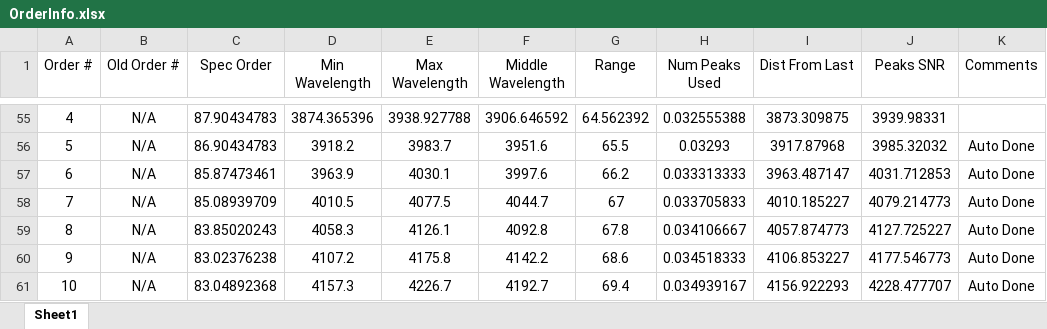
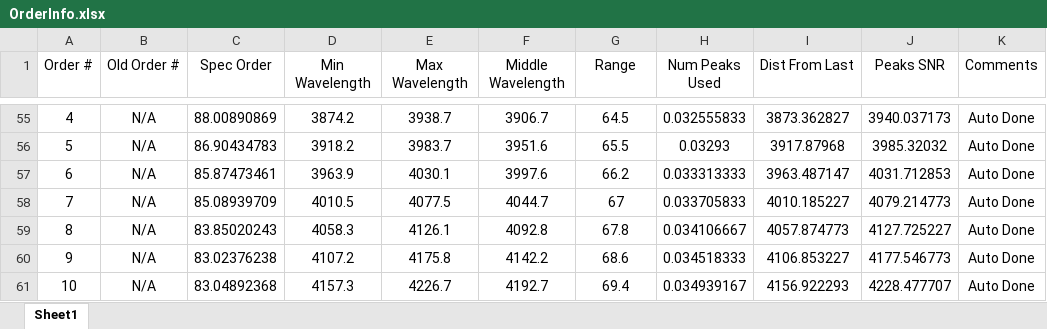
Before and after one commit to dkrolikowski/coudereduction, an Excel workbook: OrderInfo.xlsx, sheet Sheet1, drawn as a sheet; only a part is shown, gaps mark what is left out; values as stored, in another font and other column widths than the file's, no borders; charts and pictures and conditional formats not drawn; the diff covers the shown part only; the diff names each change by its address in the sheet, - before the commit and + after, or states it on an @@ line.

Commit message:
Did another order: #4

```diff
--- a/OrderInfo.xlsx (sheet Sheet1)
+++ b/OrderInfo.xlsx (sheet Sheet1)
-C55 (Spec Order): 87.90434783
+C55 (Spec Order): 88.00890869
-D55 (Min Wavelength): 3874.365396
+D55 (Min Wavelength): 3874.2
-E55 (Max Wavelength): 3938.927788
+E55 (Max Wavelength): 3938.7
-F55 (Middle Wavelength): 3906.646592
+F55 (Middle Wavelength): 3906.7
-G55 (Range): 64.562392
+G55 (Range): 64.5
-H55 (Num Peaks Used): 0.032555388
+H55 (Num Peaks Used): 0.032555833
-I55 (Dist From Last): 3873.309875
+I55 (Dist From Last): 3873.362827
-J55 (Peaks SNR): 3939.98331
+J55 (Peaks SNR): 3940.037173
-K55 (Comments): (empty)
+K55 (Comments): Auto Done
```
Also changed, not shown: 28 edited cells elsewhere in this sheet, charts or pictures, 4 other files.
